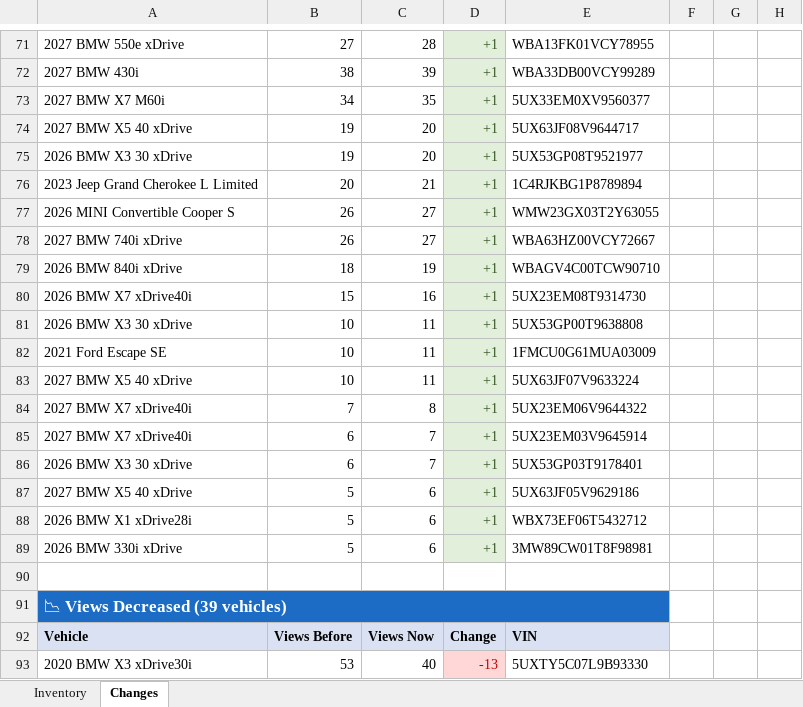
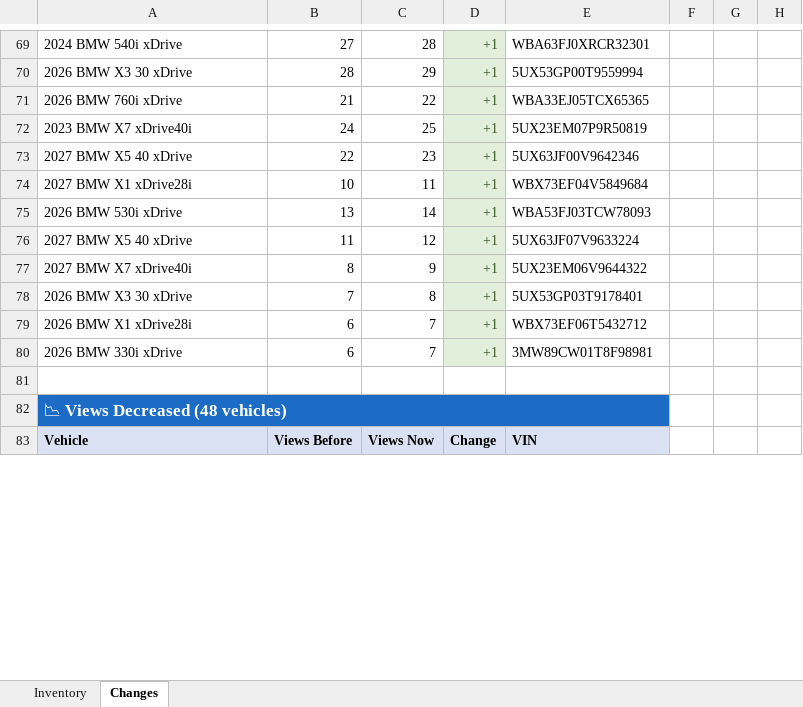
Before and after one commit to jacehoward767-eng/bmw-inventory-scraper, an Excel workbook: latest_inventory.xlsx, sheet Changes, drawn as a sheet; only a part is shown, gaps mark what is left out; values as stored, in another font and other column widths than the file's, no borders; removed rows and columns are numbered as before the commit, all else as after; the diff covers the shown part only; the diff names each change by its address in the sheet, - before the commit and + after, or states it on an @@ line.

```diff
--- a/latest_inventory.xlsx (sheet Changes)
+++ b/latest_inventory.xlsx (sheet Changes)
-A69: 2027 BMW 550e xDrive
+A69: 2024 BMW 540i xDrive
-E69: WBA13FK01VCY78955
+E69: WBA63FJ0XRCR32301
-row 72: 2027 BMW 430i | 38 | 39 | +1 | WBA33DB00VCY99289
-row 73: 2027 BMW X7 M60i | 34 | 35 | +1 | 5UX33EM0XV9560377
+row 70: 2026 BMW X3 30 xDrive | 28 | 29 | +1 | 5UX53GP00T9559994
+row 71: 2026 BMW 760i xDrive | 21 | 22 | +1 | WBA33EJ05TCX65365
+row 72: 2023 BMW X7 xDrive40i | 24 | 25 | +1 | 5UX23EM07P9R50819
-B73: 19
+B73: 22
-C73: 20
+C73: 23
-E73: 5UX63JF08V9644717
+E73: 5UX63JF00V9642346
-row 75: 2026 BMW X3 30 xDrive | 19 | 20 | +1 | 5UX53GP08T9521977
-row 76: 2023 Jeep Grand Cherokee L Limited | 20 | 21 | +1 | 1C4RJKBG1P8789894
-row 77: 2026 MINI Convertible Cooper S | 26 | 27 | +1 | WMW23GX03T2Y63055
-row 78: 2027 BMW 740i xDrive | 26 | 27 | +1 | WBA63HZ00VCY72667
-row 79: 2026 BMW 840i xDrive | 18 | 19 | +1 | WBAGV4C00TCW90710
-row 80: 2026 BMW X7 xDrive40i | 15 | 16 | +1 | 5UX23EM08T9314730
-A74: 2026 BMW X3 30 xDrive
+A74: 2027 BMW X1 xDrive28i
-E74: 5UX53GP00T9638808
+E74: WBX73EF04V5849684
-row 82: 2021 Ford Escape SE | 10 | 11 | +1 | 1FMCU0G61MUA03009
+row 75: 2026 BMW 530i xDrive | 13 | 14 | +1 | WBA53FJ03TCW78093
-B76: 10
+B76: 11
-C76: 11
+C76: 12
-B77: 7
+B77: 8
-C77: 8
+C77: 9
-row 85: 2027 BMW X7 xDrive40i | 6 | 7 | +1 | 5UX23EM03V9645914
-B78: 6
+B78: 7
-C78: 7
+C78: 8
-row 87: 2027 BMW X5 40 xDrive | 5 | 6 | +1 | 5UX63JF05V9629186
-B79:B80: 5
+B79:B80: 6
-C79:C80: 6
+C79:C80: 7
-A82: 📉 Views Decreased (39 vehicles)
+A82: 📉 Views Decreased (48 vehicles)
-row 93: 2020 BMW X3 xDrive30i | 53 | 40 | -13 | 5UXTY5C07L9B93330
```
Also changed, not shown: 74 added rows, 66 removed rows, 92 edited cells, cell formats and merged cells elsewhere in this sheet, sheet Inventory, 2 other files.
